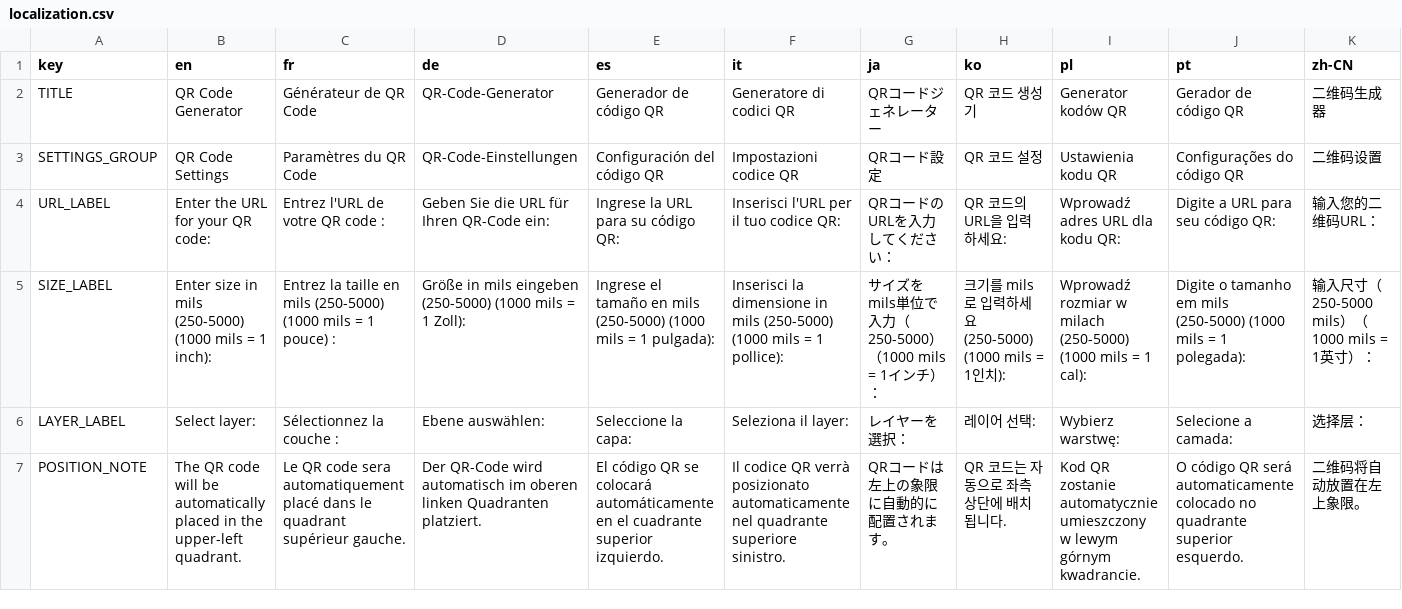
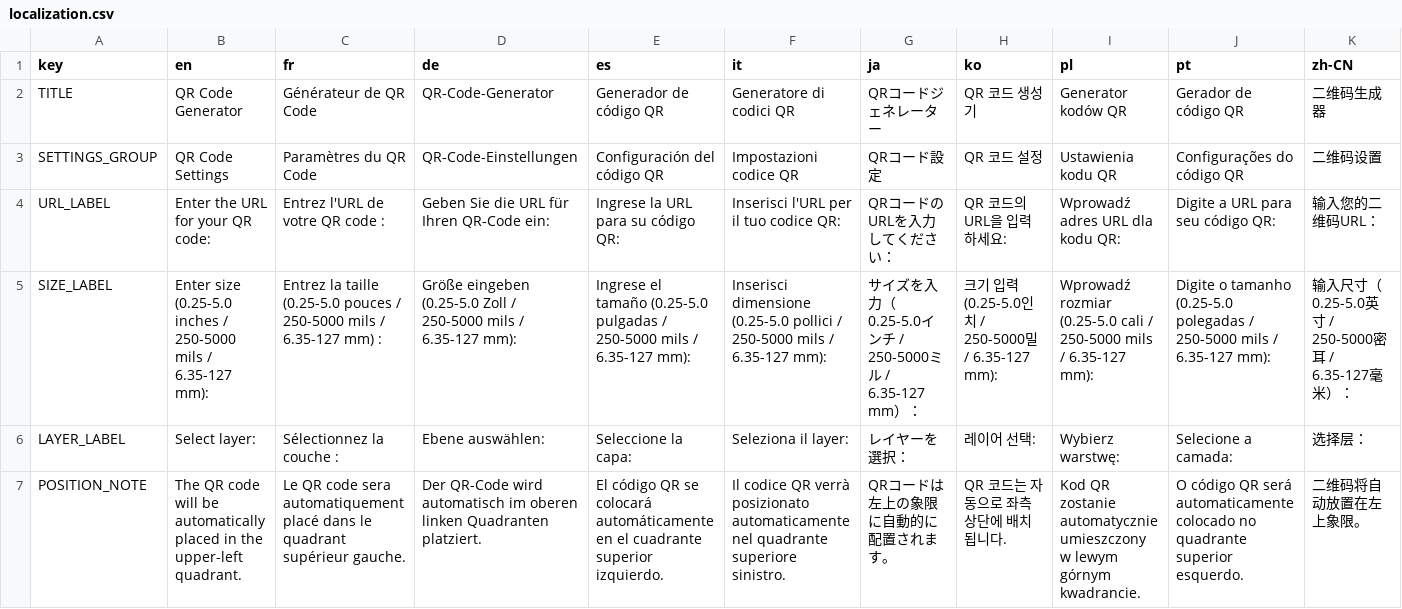
Before and after one commit to blaisebarrette/QR-Code-generator-ULP-for-Fusion-electronic, a CSV file: localization.csv, drawn as a sheet; only a part is shown; the diff covers the shown part only; the diff names each change by its address in the sheet, - before the commit and + after, or states it on an @@ line.

Commit message:
This branche will be for developping a Mesure unit menu. All informations necessary shows up correctly in debug window but QR codes sizes are incorrect

```diff
--- a/localization.csv
+++ b/localization.csv
-B5 (en): Enter size in mils (250-5000) (1000 mils = 1 inch):
+B5 (en): Enter size (0.25-5.0 inches / 250-5000 mils / 6.35-127 mm):
-C5 (fr): …la taille en mils (250-5000) (1000 mils = 1 pouce) :
+C5 (fr): …la taille (0.25-5.0 pouces / 250-5000 mils / 6.35-127 mm) :
-D5 (de): Größe in mils eingeben (250-5000) (1000 mils = 1 Zoll):
+D5 (de): Größe eingeben (0.25-5.0 Zoll / 250-5000 mils / 6.35-127 mm):
-E5 (es): …el tamaño en mils (250-5000) (1000 mils = 1 pulgada):
+E5 (es): …el tamaño (0.25-5.0 pulgadas / 250-5000 mils / 6.35-127 mm):
-F5 (it): Inserisci la dimensione in mils (250-5000) (1000 mils = 1 pollice):
+F5 (it): Inserisci dimensione (0.25-5.0 pollici / 250-5000 mils / 6.35-127 mm):
-G5 (ja): サイズをmils単位で入力（250-5000）（1000 mils = 1インチ）：
+G5 (ja): サイズを入力（0.25-5.0インチ / 250-5000ミル / 6.35-127 mm）：
-H5 (ko): 크기를 mils로 입력하세요 (250-5000) (1000 mils = 1인치):
+H5 (ko): 크기 입력 (0.25-5.0인치 / 250-5000밀 / 6.35-127 mm):
-I5 (pl): Wprowadź rozmiar w milach (250-5000) (1000 mils = 1 cal):
+I5 (pl): Wprowadź rozmiar (0.25-5.0 cali / 250-5000 mils / 6.35-127 mm):
-J5 (pt): …o tamanho em mils (250-5000) (1000 mils = 1 polegada):
+J5 (pt): …o tamanho (0.25-5.0 polegadas / 250-5000 mils / 6.35-127 mm):
-K5 (zh-CN): 输入尺寸（250-5000 mils）（1000 mils = 1英寸）：
+K5 (zh-CN): 输入尺寸（0.25-5.0英寸 / 250-5000密耳 / 6.35-127毫米）：
```
Also changed, not shown: 1 edited cell elsewhere in this file, 1 other file.
